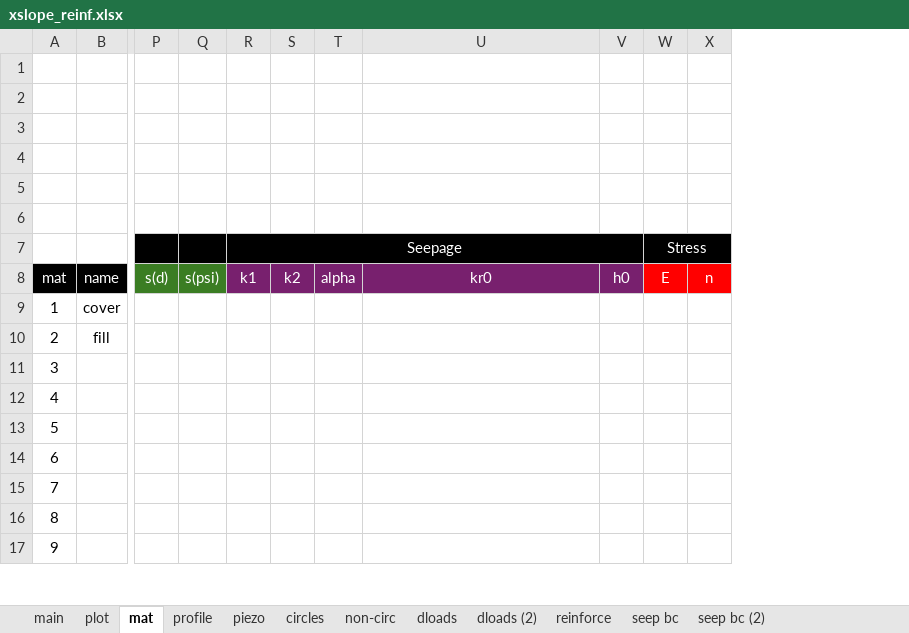
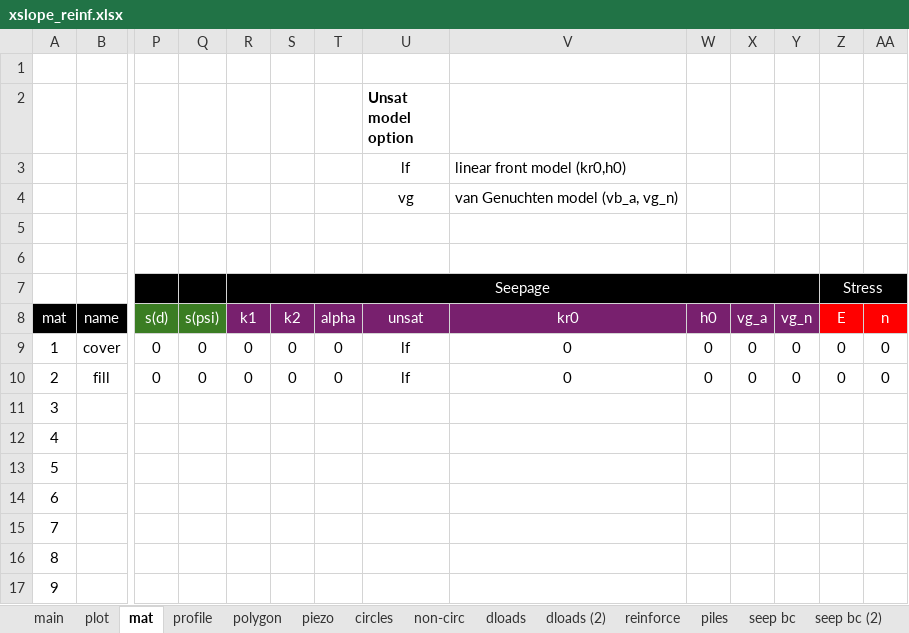
Before and after one commit to njones61/xslope, an Excel workbook: docs/inputs/slope/xslope_reinf.xlsx, sheet mat, drawn as a sheet; only a part is shown, gaps mark what is left out; values as stored, in another font and other column widths than the file's, no borders; conditional formats not drawn; removed rows and columns are numbered as before the commit, all else as after; rows hold the shown columns only; the diff names each change by its address in the sheet, - before the commit and + after, or states it on an @@ line.

```diff
--- a/docs/inputs/slope/xslope_reinf.xlsx (sheet mat)
+++ b/docs/inputs/slope/xslope_reinf.xlsx (sheet mat)
+sheet tab: polygon
+sheet tab: piles
+column U (Unsat model option), rows 3-8: lf | vg |  |  |  | unsat
+column X, row 8: vg_a
+column Y, row 8: vg_n
-V3: (empty)
+V3: linear front model (kr0,h0)
-V4: (empty)
+V4: van Genuchten model (vb_a, vg_n)
-row 9: 1 | cover
-row 10: 2 | fill
+row 9: 1 | cover | 0 | 0 | 0 | 0 | 0 | lf | 0 | 0 | 0 | 0 | 0 | 0
+row 10: 2 | fill | 0 | 0 | 0 | 0 | 0 | lf | 0 | 0 | 0 | 0 | 0 | 0
```
Also changed, not shown: sheet reinforce, sheet profile, sheet main, charts or pictures.
